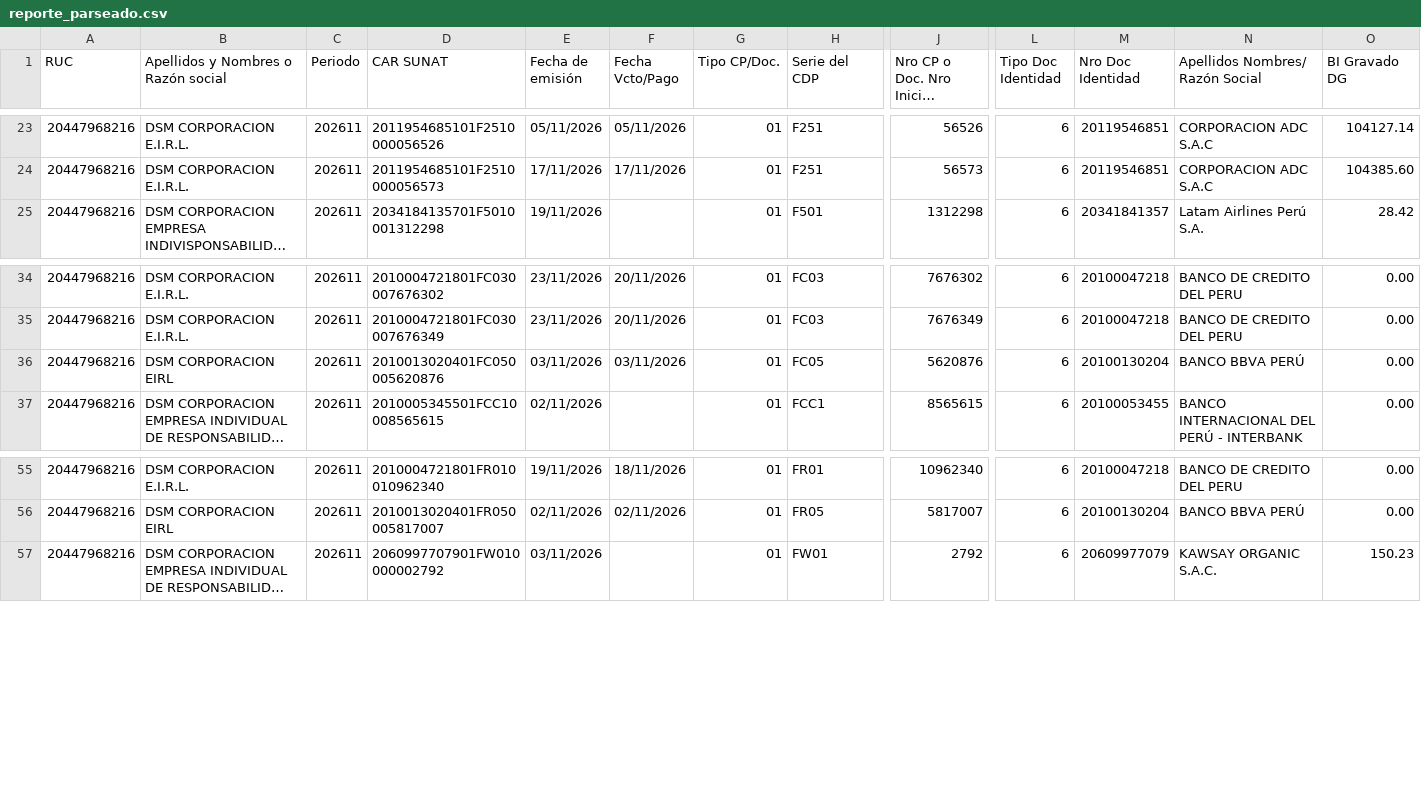
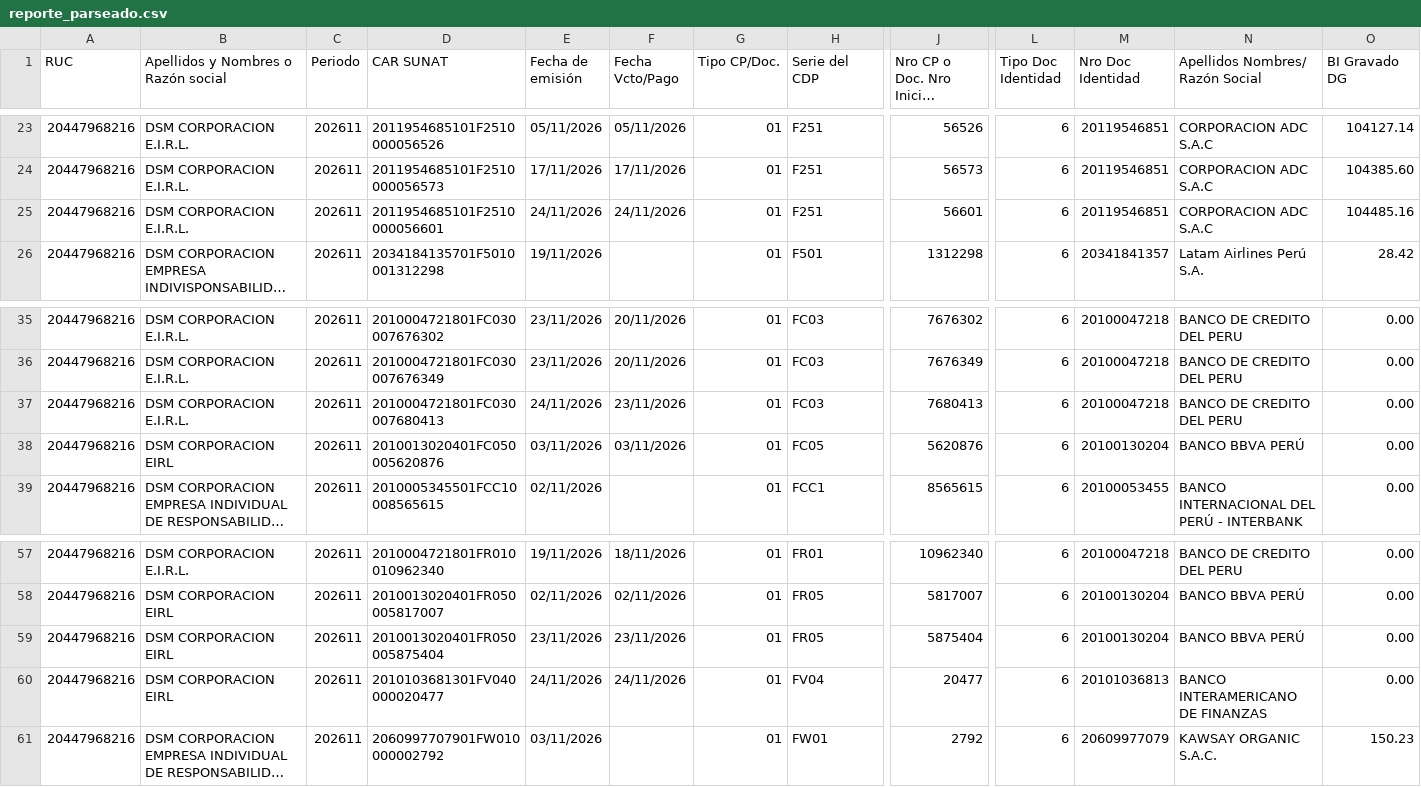
Before and after one commit to Aquivan/Claude, a CSV file: sire/20447968216/historico/202611/reporte_parseado.csv, drawn as a sheet; only a part is shown, gaps mark what is left out; long unchanged cells end in …; rows hold the shown columns only; the diff names each change by its address in the sheet, - before the commit and + after, or states it on an @@ line.

```diff
--- a/sire/20447968216/historico/202611/reporte_parseado.csv
+++ b/sire/20447968216/historico/202611/reporte_parseado.csv
+row 25: 20447968216 | DSM CORPORACION E.I.R.L. | 202611 | 2011954685101F2510000056601 | 24/11/2026 | 24/11/2026 | 01 | F251 | 56601 | 6 | 20119546851 | CORPORACION ADC S.A.C | 104485.16
+row 37: 20447968216 | DSM CORPORACION E.I.R.L. | 202611 | 2010004721801FC030007680413 | 24/11/2026 | 23/11/2026 | 01 | FC03 | 7680413 | 6 | 20100047218 | BANCO DE CREDITO DEL PERU | 0.00
+row 59: 20447968216 | DSM CORPORACION EIRL | 202611 | 2010013020401FR050005875404 | 23/11/2026 | 23/11/2026 | 01 | FR05 | 5875404 | 6 | 20100130204 | BANCO BBVA PERÚ | 0.00
+row 60: 20447968216 | DSM CORPORACION EIRL | 202611 | 2010103681301FV040000020477 | 24/11/2026 | 24/11/2026 | 01 | FV04 | 20477 | 6 | 20101036813 | BANCO INTERAMERICANO DE FINANZAS | 0.00
```
Also changed, not shown: sire/20447968216/facturas.csv, sire/20447968216/historico/202611/compras_propuesta.csv, 17 other files.
